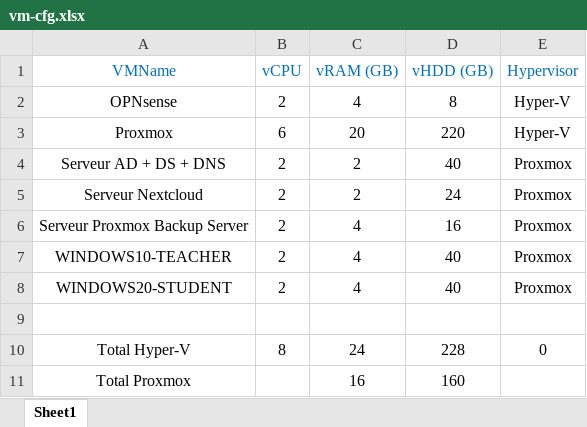
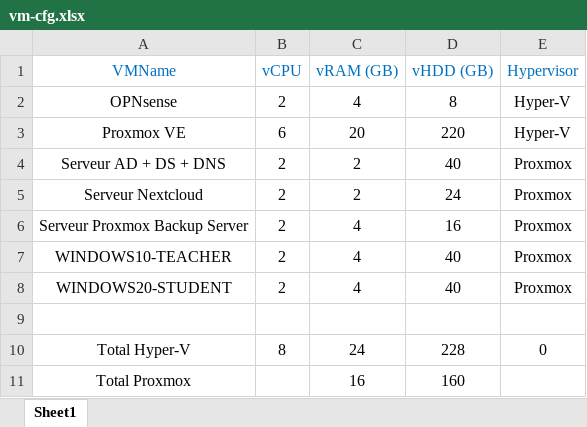
Before and after one commit to nyang-pro/school-infrastructure, an Excel workbook: data/vm-cfg.xlsx, sheet Sheet1, drawn as a sheet; values as stored, in another font and other column widths than the file's, no borders; the diff names each change by its address in the sheet, - before the commit and + after, or states it on an @@ line.

Commit message:
Ajout d'un script pour automatiser l'installation de Proxmox VE

```diff
--- a/data/vm-cfg.xlsx (sheet Sheet1)
+++ b/data/vm-cfg.xlsx (sheet Sheet1)
-A3 (VMName): Proxmox
+A3 (VMName): Proxmox VE
```
Also changed, not shown: 3 other files.
